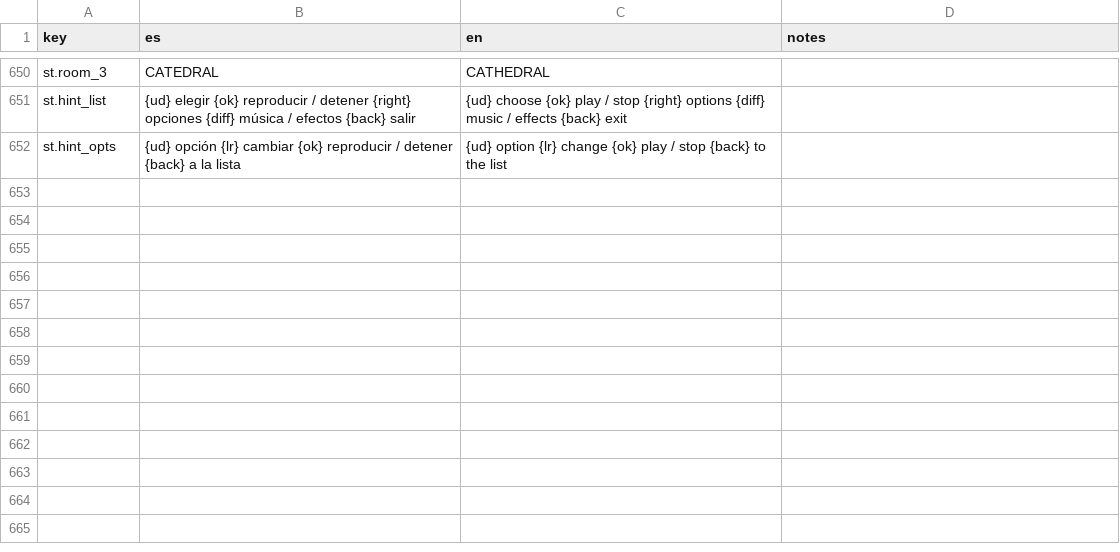
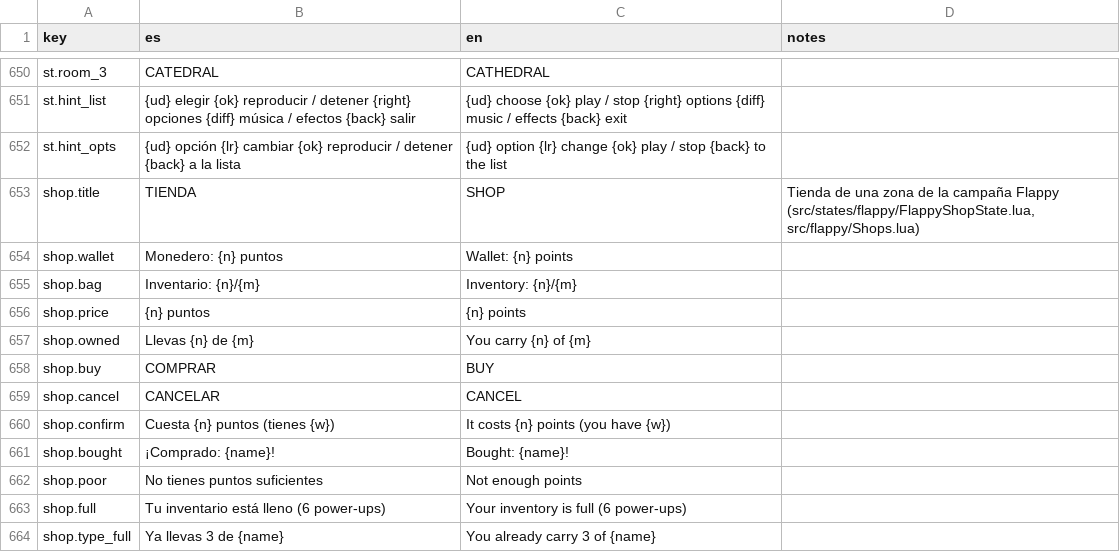
Before and after one commit to leleletus/FlappyMonster, a CSV file: assets/lang/translations.csv, drawn as a sheet; only a part is shown, gaps mark what is left out; the diff names each change by its address in the sheet, - before the commit and + after, or states it on an @@ line.

```diff
--- a/assets/lang/translations.csv
+++ b/assets/lang/translations.csv
+row 653: shop.title | TIENDA | SHOP | Tienda de una zona de la campaña Flappy (src/states/flappy/FlappyShopState.lua, src/flappy/Shops.lua)
+row 654: shop.wallet | Monedero: {n} puntos | Wallet: {n} points
+row 655: shop.bag | Inventario: {n}/{m} | Inventory: {n}/{m}
+row 656: shop.price | {n} puntos | {n} points
+row 657: shop.owned | Llevas {n} de {m} | You carry {n} of {m}
+row 658: shop.buy | COMPRAR | BUY
+row 659: shop.cancel | CANCELAR | CANCEL
+row 660: shop.confirm | Cuesta {n} puntos (tienes {w}) | It costs {n} points (you have {w})
+row 661: shop.bought | ¡Comprado: {name}! | Bought: {name}!
+row 662: shop.poor | No tienes puntos suficientes | Not enough points
+row 663: shop.full | Tu inventario está lleno (6 power-ups) | Your inventory is full (6 power-ups)
+row 664: shop.type_full | Ya llevas 3 de {name} | You already carry 3 of {name}
```
Also changed, not shown: 11 other files.
